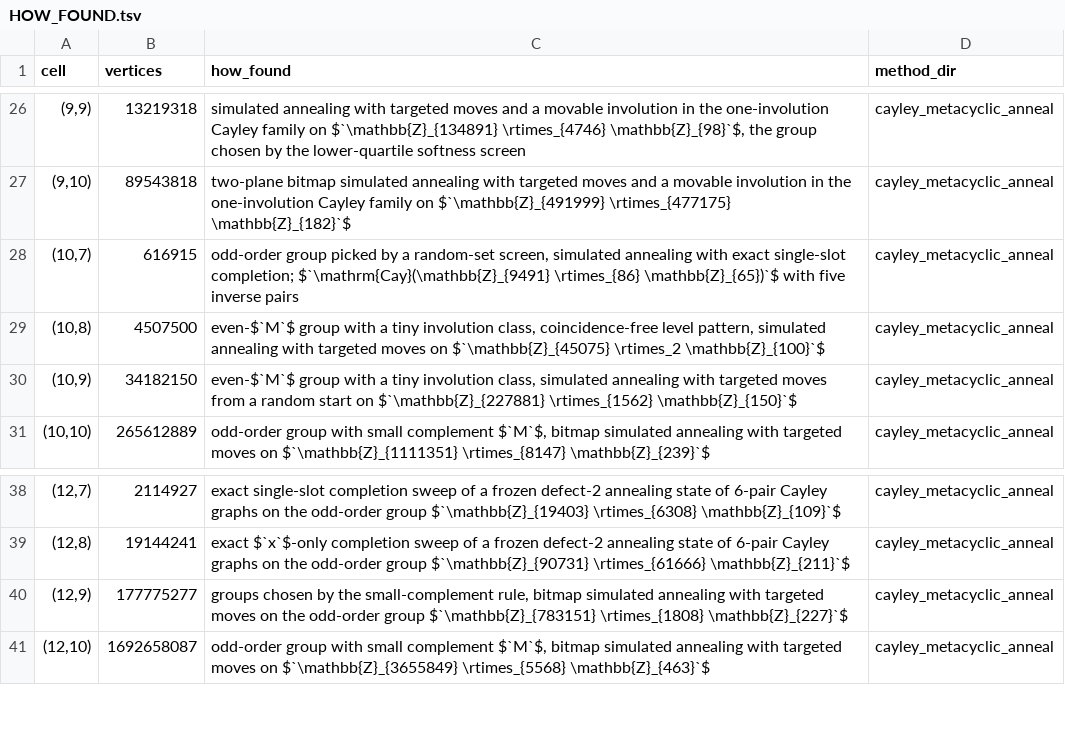
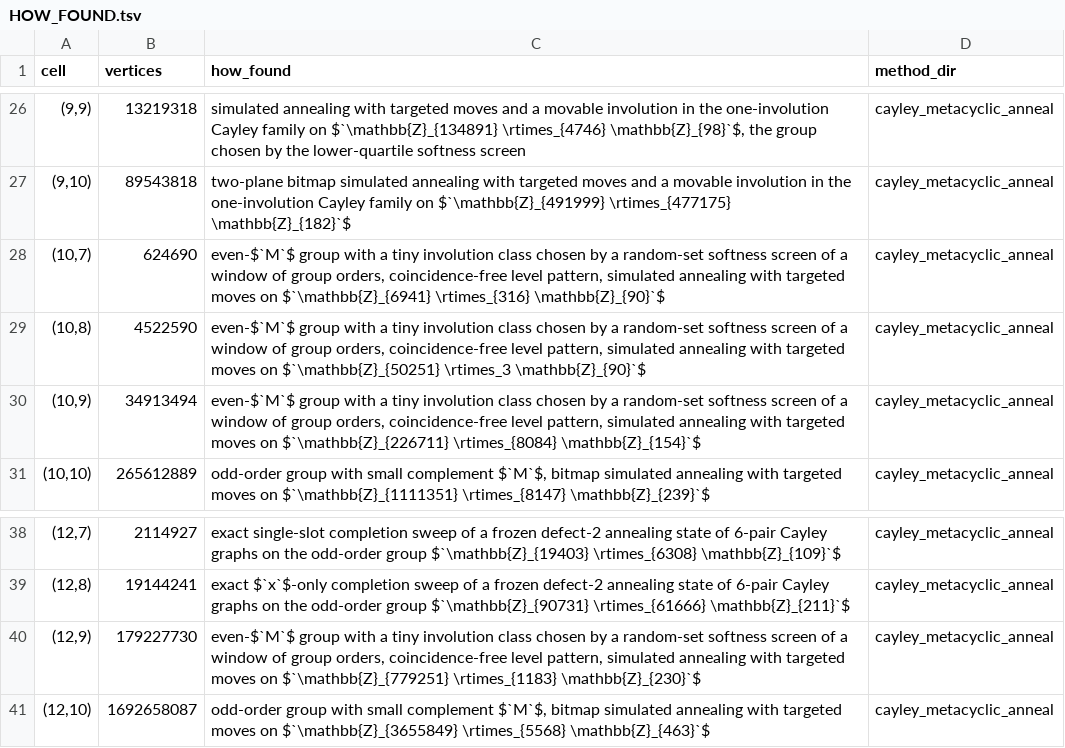
Before and after one commit to f4t4nt/degree-diameter-graphs, a TSV file: search/HOW_FOUND.tsv, drawn as a sheet; only a part is shown, gaps mark what is left out.

```diff
--- a/search/HOW_FOUND.tsv
+++ b/search/HOW_FOUND.tsv
@@ -27,5 +27,5 @@ cell	vertices	how_found	method_dir
 (9,10)	89543818	two-plane bitmap simulated annealing with targeted moves and a movable involution in the one-involution Cayley family on $`\mathbb{Z}_{491999} \rtimes_{477175} \mathbb{Z}_{182}`$	cayley_metacyclic_anneal
-(10,7)	616915	odd-order group picked by a random-set screen, simulated annealing with exact single-slot completion; $`\mathrm{Cay}(\mathbb{Z}_{9491} \rtimes_{86} \mathbb{Z}_{65})`$ with five inverse pairs	cayley_metacyclic_anneal
-(10,8)	4507500	even-$`M`$ group with a tiny involution class, coincidence-free level pattern, simulated annealing with targeted moves on $`\mathbb{Z}_{45075} \rtimes_2 \mathbb{Z}_{100}`$	cayley_metacyclic_anneal
-(10,9)	34182150	even-$`M`$ group with a tiny involution class, simulated annealing with targeted moves from a random start on $`\mathbb{Z}_{227881} \rtimes_{1562} \mathbb{Z}_{150}`$	cayley_metacyclic_anneal
+(10,7)	624690	even-$`M`$ group with a tiny involution class chosen by a random-set softness screen of a window of group orders, coincidence-free level pattern, simulated annealing with targeted moves on $`\mathbb{Z}_{6941} \rtimes_{316} \mathbb{Z}_{90}`$	cayley_metacyclic_anneal
+(10,8)	4522590	even-$`M`$ group with a tiny involution class chosen by a random-set softness screen of a window of group orders, coincidence-free level pattern, simulated annealing with targeted moves on $`\mathbb{Z}_{50251} \rtimes_3 \mathbb{Z}_{90}`$	cayley_metacyclic_anneal
+(10,9)	34913494	even-$`M`$ group with a tiny involution class chosen by a random-set softness screen of a window of group orders, coincidence-free level pattern, simulated annealing with targeted moves on $`\mathbb{Z}_{226711} \rtimes_{8084} \mathbb{Z}_{154}`$	cayley_metacyclic_anneal
 (10,10)	265612889	odd-order group with small complement $`M`$, bitmap simulated annealing with targeted moves on $`\mathbb{Z}_{1111351} \rtimes_{8147} \mathbb{Z}_{239}`$	cayley_metacyclic_anneal
@@ -39,3 +39,3 @@ cell	vertices	how_found	method_dir
 (12,8)	19144241	exact $`x`$-only completion sweep of a frozen defect-2 annealing state of 6-pair Cayley graphs on the odd-order group $`\mathbb{Z}_{90731} \rtimes_{61666} \mathbb{Z}_{211}`$	cayley_metacyclic_anneal
-(12,9)	177775277	groups chosen by the small-complement rule, bitmap simulated annealing with targeted moves on the odd-order group $`\mathbb{Z}_{783151} \rtimes_{1808} \mathbb{Z}_{227}`$	cayley_metacyclic_anneal
+(12,9)	179227730	even-$`M`$ group with a tiny involution class chosen by a random-set softness screen of a window of group orders, coincidence-free level pattern, simulated annealing with targeted moves on $`\mathbb{Z}_{779251} \rtimes_{1183} \mathbb{Z}_{230}`$	cayley_metacyclic_anneal
 (12,10)	1692658087	odd-order group with small complement $`M`$, bitmap simulated annealing with targeted moves on $`\mathbb{Z}_{3655849} \rtimes_{5568} \mathbb{Z}_{463}`$	cayley_metacyclic_anneal
```
Also changed, not shown: 17 other files.
